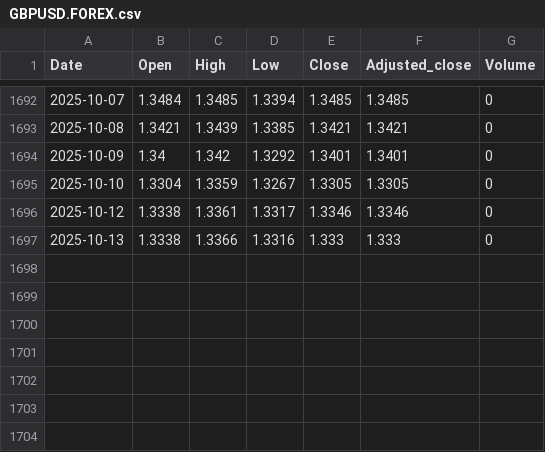
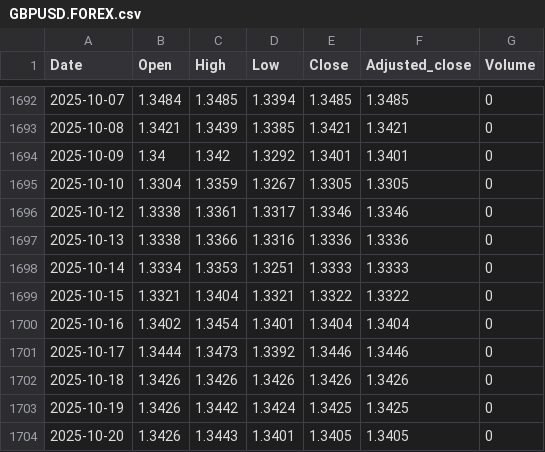
Before and after one commit to nimchimpski/GeoQuant, a CSV file: cache/GBPUSD.FOREX.csv, drawn as a sheet; only a part is shown, gaps mark what is left out.

```diff
--- a/cache/GBPUSD.FOREX.csv
+++ b/cache/GBPUSD.FOREX.csv
@@ -1696,2 +1696,9 @@ Date,Open,High,Low,Close,Adjusted_close,Volume
 2025-10-12,1.3338,1.3361,1.3317,1.3346,1.3346,0
-2025-10-13,1.3338,1.3366,1.3316,1.333,1.333,0
+2025-10-13,1.3338,1.3366,1.3316,1.3336,1.3336,0
+2025-10-14,1.3334,1.3353,1.3251,1.3333,1.3333,0
+2025-10-15,1.3321,1.3404,1.3321,1.3322,1.3322,0
+2025-10-16,1.3402,1.3454,1.3401,1.3404,1.3404,0
+2025-10-17,1.3444,1.3473,1.3392,1.3446,1.3446,0
+2025-10-18,1.3426,1.3426,1.3426,1.3426,1.3426,0
+2025-10-19,1.3426,1.3442,1.3424,1.3425,1.3425,0
+2025-10-20,1.3426,1.3443,1.3401,1.3405,1.3405,0
```
Also changed, not shown: cache/GBPCHF.FOREX.csv, cache/INRG.LSE.csv, 19 other files.
